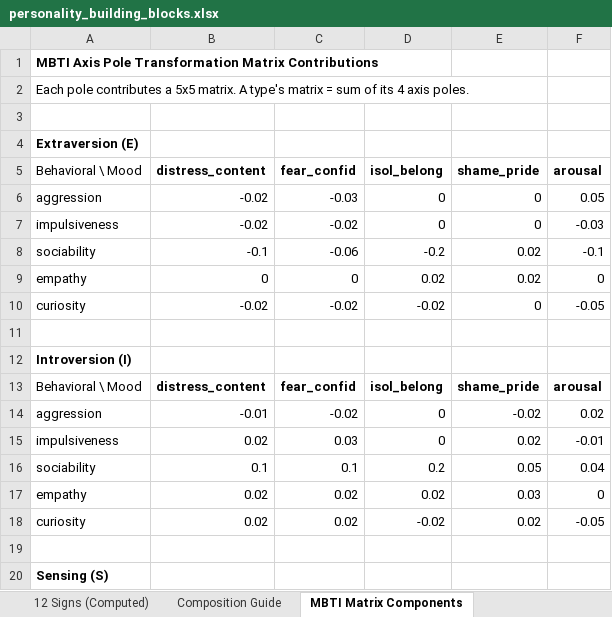
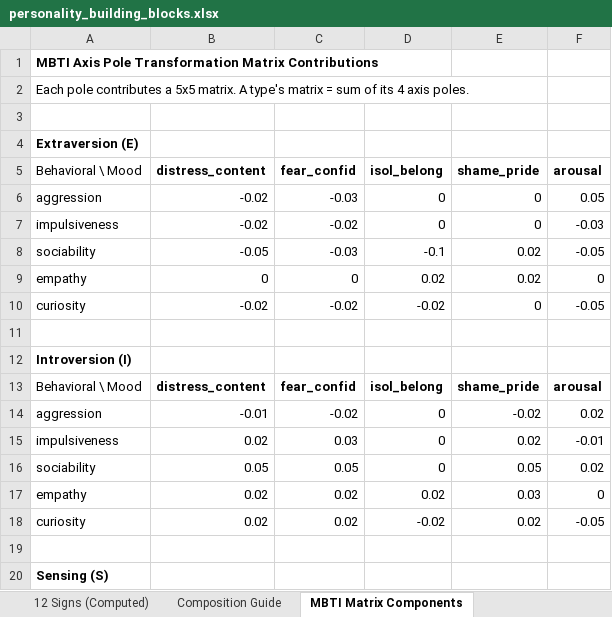
Before and after one commit to astarrh/animus, an Excel workbook: docs/personality_building_blocks.xlsx, sheet MBTI Matrix Components, drawn as a sheet; only a part is shown; values as stored, in another font and other column widths than the file's, no borders; the diff names each change by its address in the sheet, - before the commit and + after, or states it on an @@ line.

```diff
--- a/docs/personality_building_blocks.xlsx (sheet MBTI Matrix Components)
+++ b/docs/personality_building_blocks.xlsx (sheet MBTI Matrix Components)
-B8 (distress_content): -0.1
+B8 (distress_content): -0.05
-C8 (fear_confid): -0.06
+C8 (fear_confid): -0.03
-D8 (isol_belong): -0.2
+D8 (isol_belong): -0.1
-F8 (arousal): -0.1
+F8 (arousal): -0.05
-B16 (distress_content): 0.1
+B16 (distress_content): 0.05
-C16 (fear_confid): 0.1
+C16 (fear_confid): 0.05
-D16 (isol_belong): 0.2
+D16 (isol_belong): 0
-F16 (arousal): 0.04
+F16 (arousal): 0.02
```
Also changed, not shown: sheet 16 MBTI Types (Computed), sheet MBTI Baseline Components, 4 other files.
